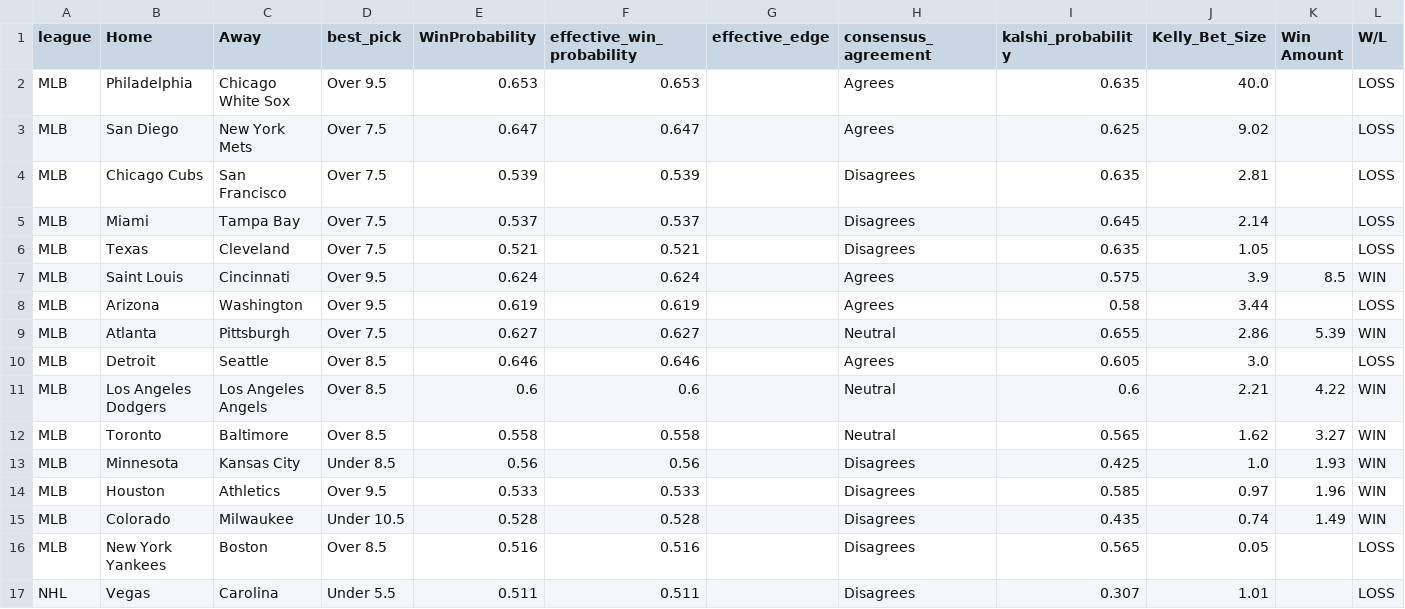
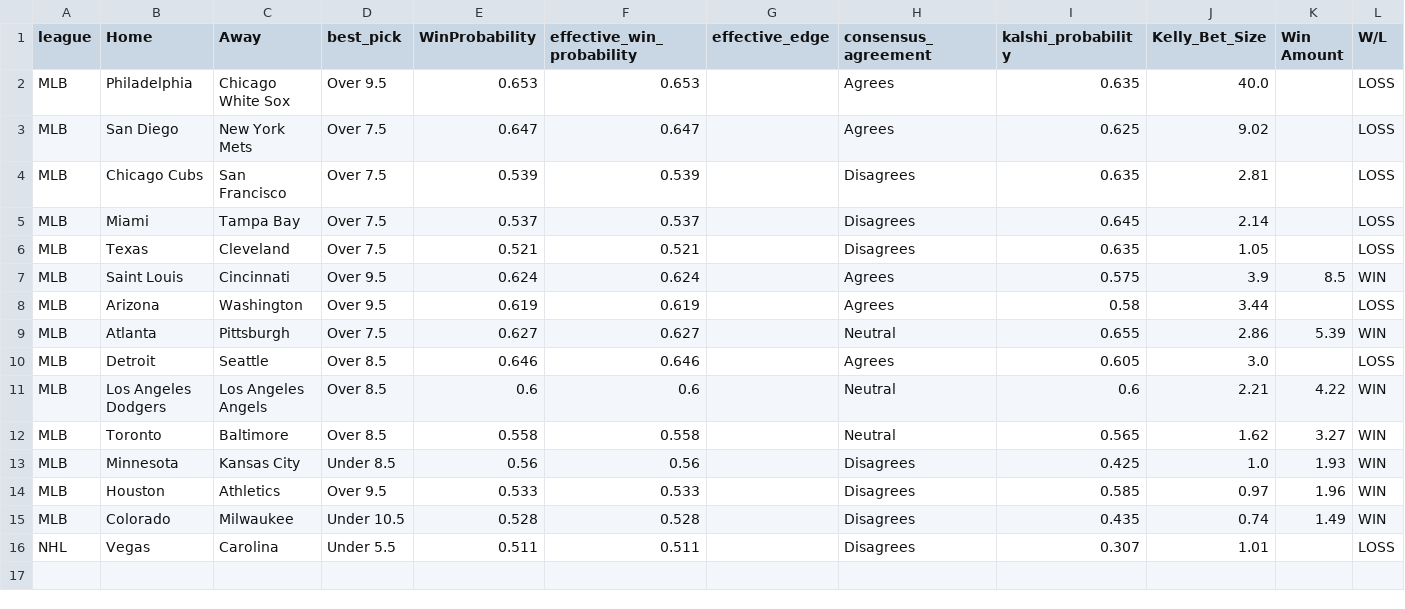
Before and after one commit to elrey72011/ParlayPicker, a CSV file: data/backtest_exports/2026-06-06.csv, drawn as a sheet.

```diff
--- a/data/backtest_exports/2026-06-06.csv
+++ b/data/backtest_exports/2026-06-06.csv
@@ -15,3 +15,2 @@ MLB,Houston,Athletics,Over 9.5,0.533,0.533,,Disagrees,0.585,0.97,1.96,WIN
 MLB,Colorado,Milwaukee,Under 10.5,0.528,0.528,,Disagrees,0.435,0.74,1.49,WIN
-MLB,New York Yankees,Boston,Over 8.5,0.516,0.516,,Disagrees,0.565,0.05,,LOSS
 NHL,Vegas,Carolina,Under 5.5,0.511,0.511,,Disagrees,0.307,1.01,,LOSS
```
Also changed, not shown: 7 other files.
